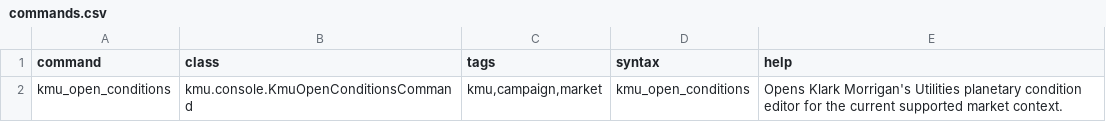
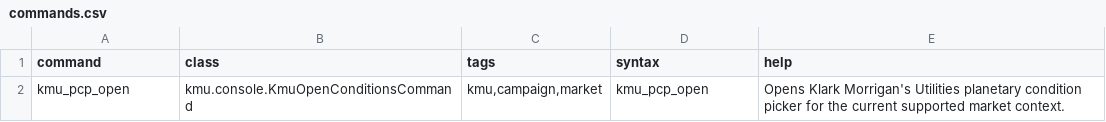
Before and after one commit to Klark-Morrigan/Starsector-Mod-KMU, a CSV file: data/console/commands.csv, drawn as a sheet.

Commit message:
chore: rename console command

```diff
--- a/data/console/commands.csv
+++ b/data/console/commands.csv
@@ -1,2 +1,2 @@
 command,class,tags,syntax,help
-kmu_open_conditions,kmu.console.KmuOpenConditionsCommand,"kmu,campaign,market",kmu_open_conditions,Opens Klark Morrigan's Utilities planetary condition editor for the current supported market context.
+kmu_pcp_open,kmu.console.KmuOpenConditionsCommand,"kmu,campaign,market",kmu_pcp_open,Opens Klark Morrigan's Utilities planetary condition picker for the current supported market context.
```
Also changed, not shown: 1 other file.
